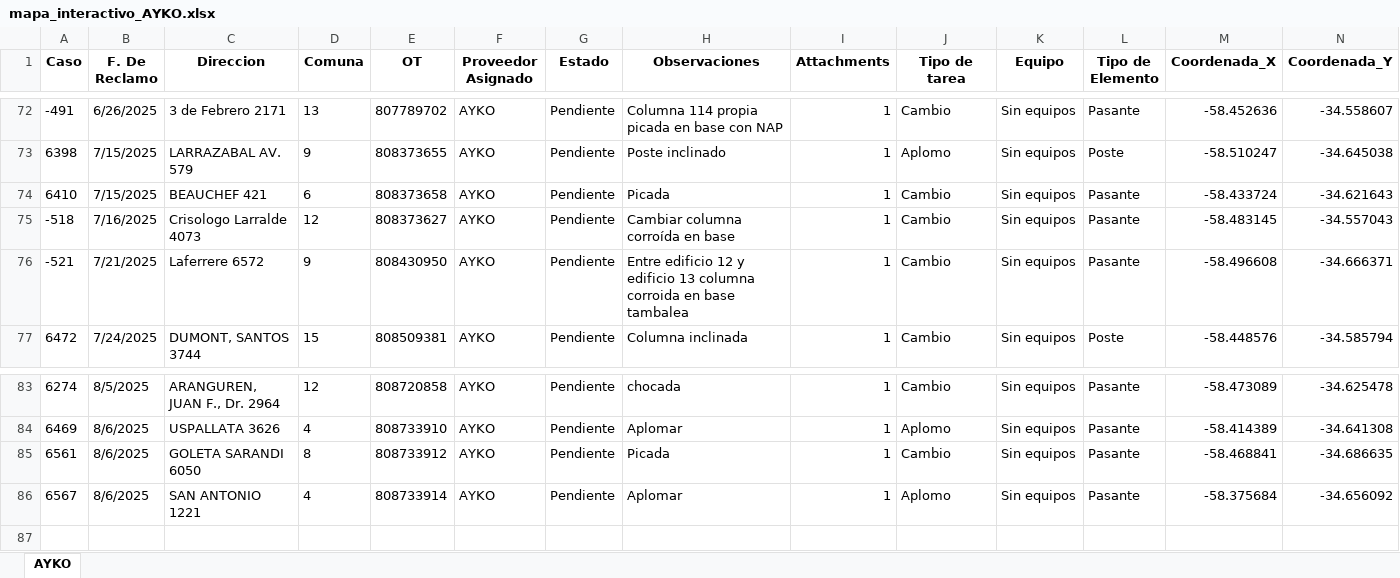
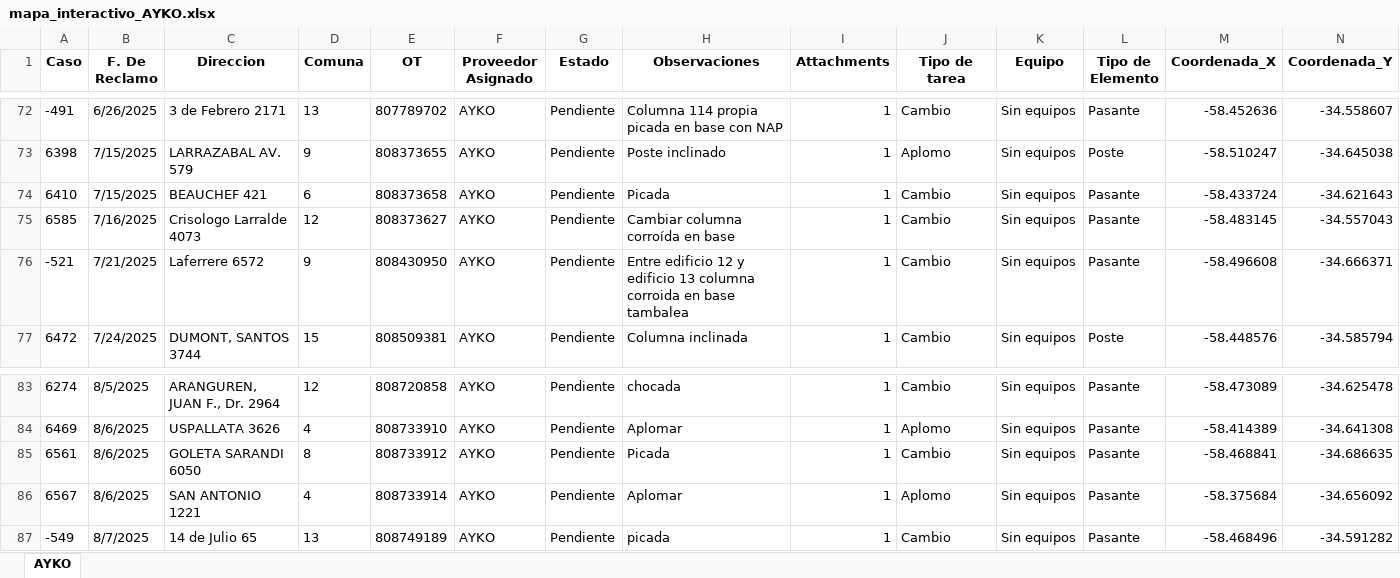
Before and after one commit to gestiondereclamosteco/ayko, an Excel workbook: mapa_interactivo_AYKO.xlsx, sheet AYKO, drawn as a sheet; only a part is shown, gaps mark what is left out; values as stored, in another font and other column widths than the file's, no borders; rows hold the shown columns only; the diff names each change by its address in the sheet, - before the commit and + after, or states it on an @@ line.

Commit message:
🔄 Actualización automática del mapa (2025-08-07 14:26:16)

```diff
--- a/mapa_interactivo_AYKO.xlsx (sheet AYKO)
+++ b/mapa_interactivo_AYKO.xlsx (sheet AYKO)
-A75 (Caso): -518
+A75 (Caso): 6585
+row 87: -549 | 8/7/2025 | 14 de Julio 65 | 13 | 808749189 | AYKO | Pendiente | picada | 1 | Cambio | Sin equipos | Pasante | -58.468496 | -34.591282
```
Also changed, not shown: 1 other file.
